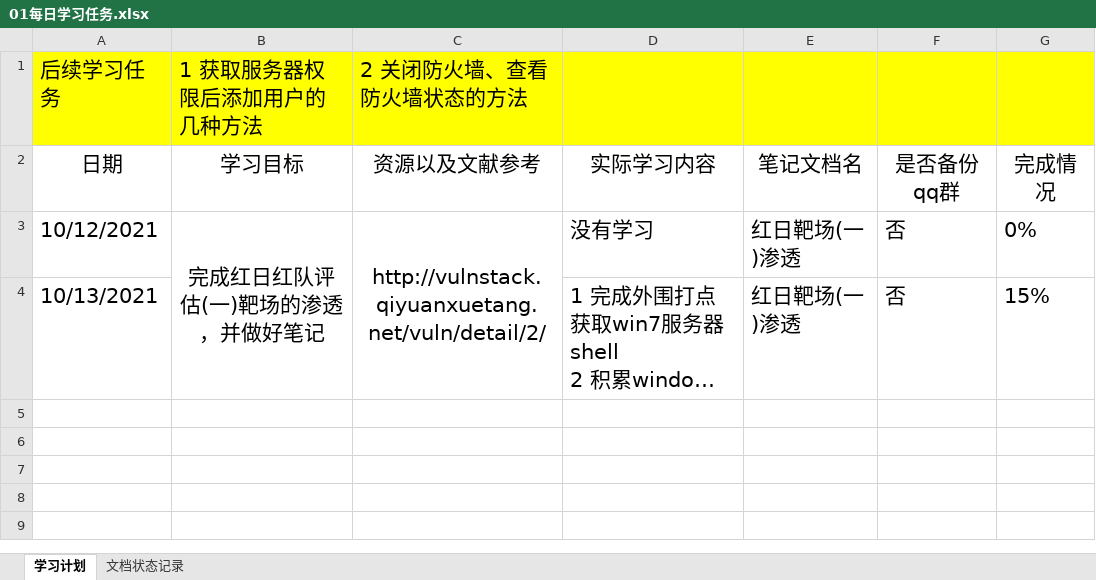
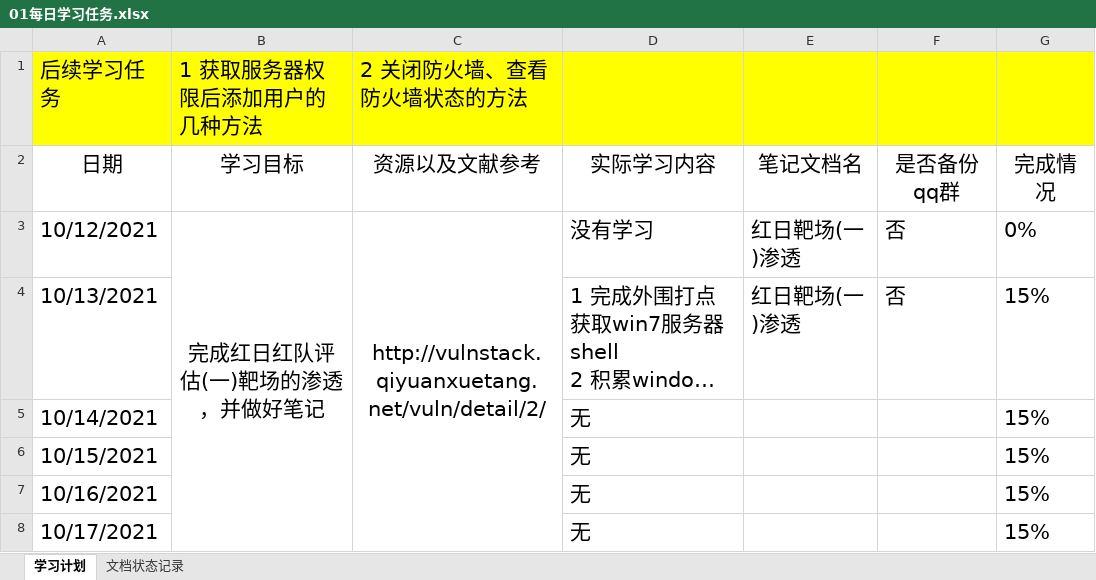
Before and after one commit to lzkmeet599/note, an Excel workbook: 01每日学习任务.xlsx, sheet 学习计划, drawn as a sheet; long unchanged cells end in …; values as stored, in another font and other column widths than the file's, no borders; the diff names each change by its address in the sheet, - before the commit and + after, or states it on an @@ line.

```diff
--- a/01每日学习任务.xlsx (sheet 学习计划)
+++ b/01每日学习任务.xlsx (sheet 学习计划)
+row 5: 10/14/2021 |  |  | 无 |  |  | 15%
+row 6: 10/15/2021 |  |  | 无 |  |  | 15%
+row 7: 10/16/2021 |  |  | 无 |  |  | 15%
+row 8: 10/17/2021 |  |  | 无 |  |  | 15%
```
Also changed, not shown: 1 other file.
